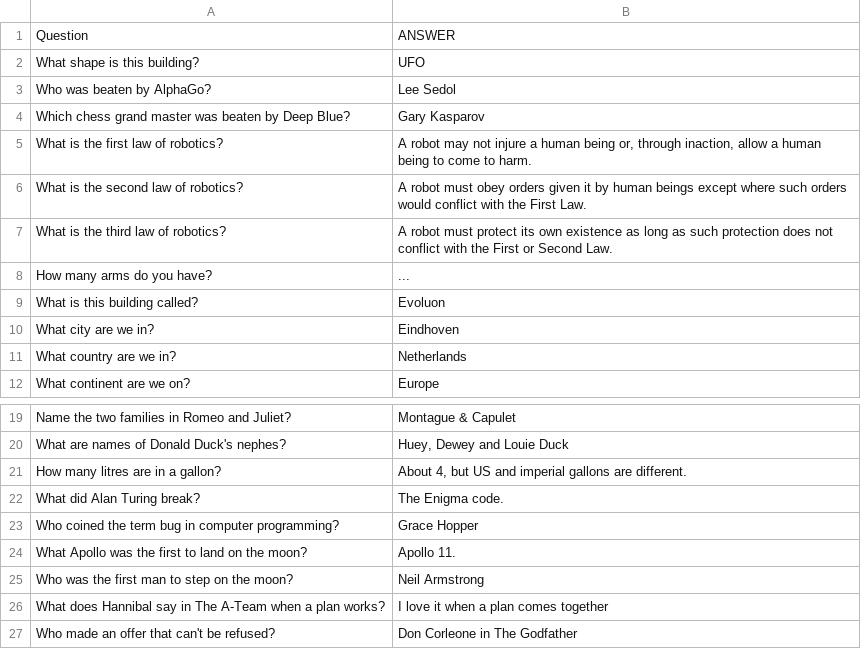
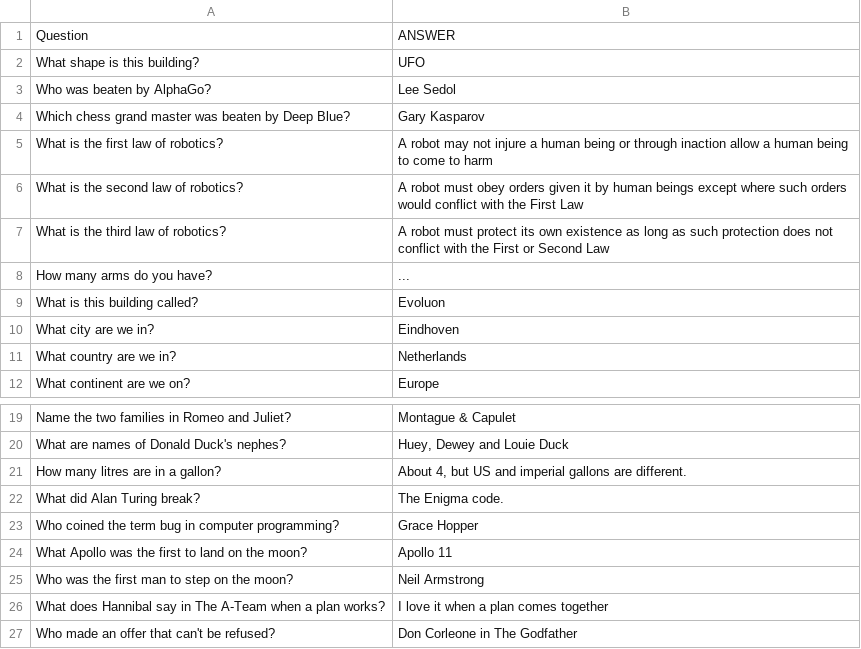
Before and after one commit to RoboCupAtHome/reo2016, a CSV file: speech_recognition/speech_recognition_questions.csv, drawn as a sheet; only a part is shown, gaps mark what is left out.

Commit message:
Questions for REO2016

```diff
--- a/speech_recognition/speech_recognition_questions.csv
+++ b/speech_recognition/speech_recognition_questions.csv
@@ -4,5 +4,5 @@ Who was beaten by AlphaGo?; Lee Sedol
 Which chess grand master was beaten by Deep Blue?; Gary Kasparov
-What is the first law of robotics?;A robot may not injure a human being or, through inaction, allow a human being to come to harm.
-What is the second law of robotics?;A robot must obey orders given it by human beings except where such orders would conflict with the First Law.
-What is the third law of robotics?;A robot must protect its own existence as long as such protection does not conflict with the First or Second Law.
+What is the first law of robotics?;A robot may not injure a human being or through inaction allow a human being to come to harm
+What is the second law of robotics?;A robot must obey orders given it by human beings except where such orders would conflict with the First Law
+What is the third law of robotics?;A robot must protect its own existence as long as such protection does not conflict with the First or Second Law
 How many arms do you have?; ...
@@ -23,3 +23,3 @@ What did Alan Turing break?; The Enigma code.
 Who coined the term bug in computer programming?; Grace Hopper
-What Apollo was the first to land on the moon?; Apollo 11.
+What Apollo was the first to land on the moon?; Apollo 11
 Who was the first man to step on the moon?; Neil Armstrong
```
